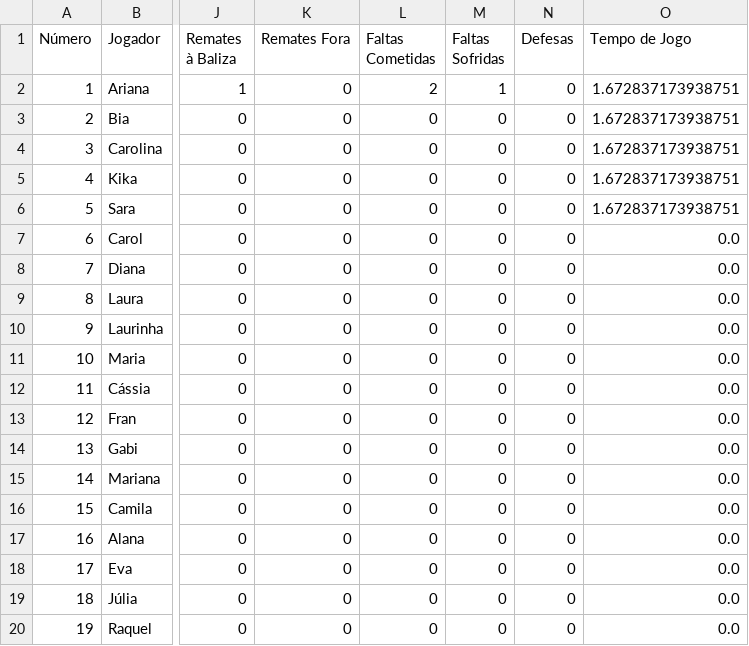
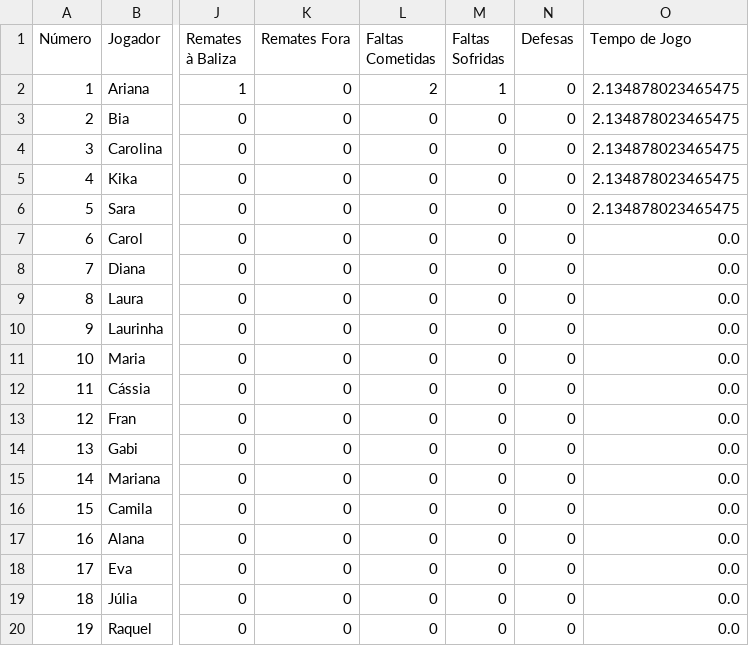
Before and after one commit to dianol3/stats, a CSV file: condeixa.txt/condeixa.txt_VS_Pereira_players.csv, drawn as a sheet; only a part is shown, gaps mark what is left out; the diff names each change by its address in the sheet, - before the commit and + after, or states it on an @@ line.

Commit message:
Update players table condeixa.txt_VS_Pereira

```diff
--- a/condeixa.txt/condeixa.txt_VS_Pereira_players.csv
+++ b/condeixa.txt/condeixa.txt_VS_Pereira_players.csv
-O2:O6 (Tempo de Jogo): 1.672837173938751
+O2:O6 (Tempo de Jogo): 2.134878023465475
```
